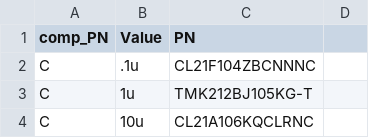
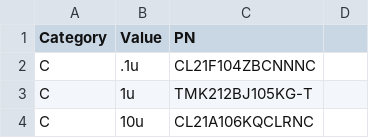
Before and after one commit to BitKnitting/TheLeafSpa, a CSV file: Kicad/JBParts.csv (was Kicad/JellyBeanPartNumbersV2.csv), drawn as a sheet; only a part is shown.

```diff
--- a/Kicad/JellyBeanPartNumbersV2.csv
+++ b/Kicad/JBParts.csv
@@ -1,2 +1,2 @@
-comp_PN,Value,PN,
+Category,Value,PN,
 C,.1u,CL21F104ZBCNNNC,
```
Also changed, not shown: Kicad/GrowChamberSensorPuck.csv, 13 other files.
